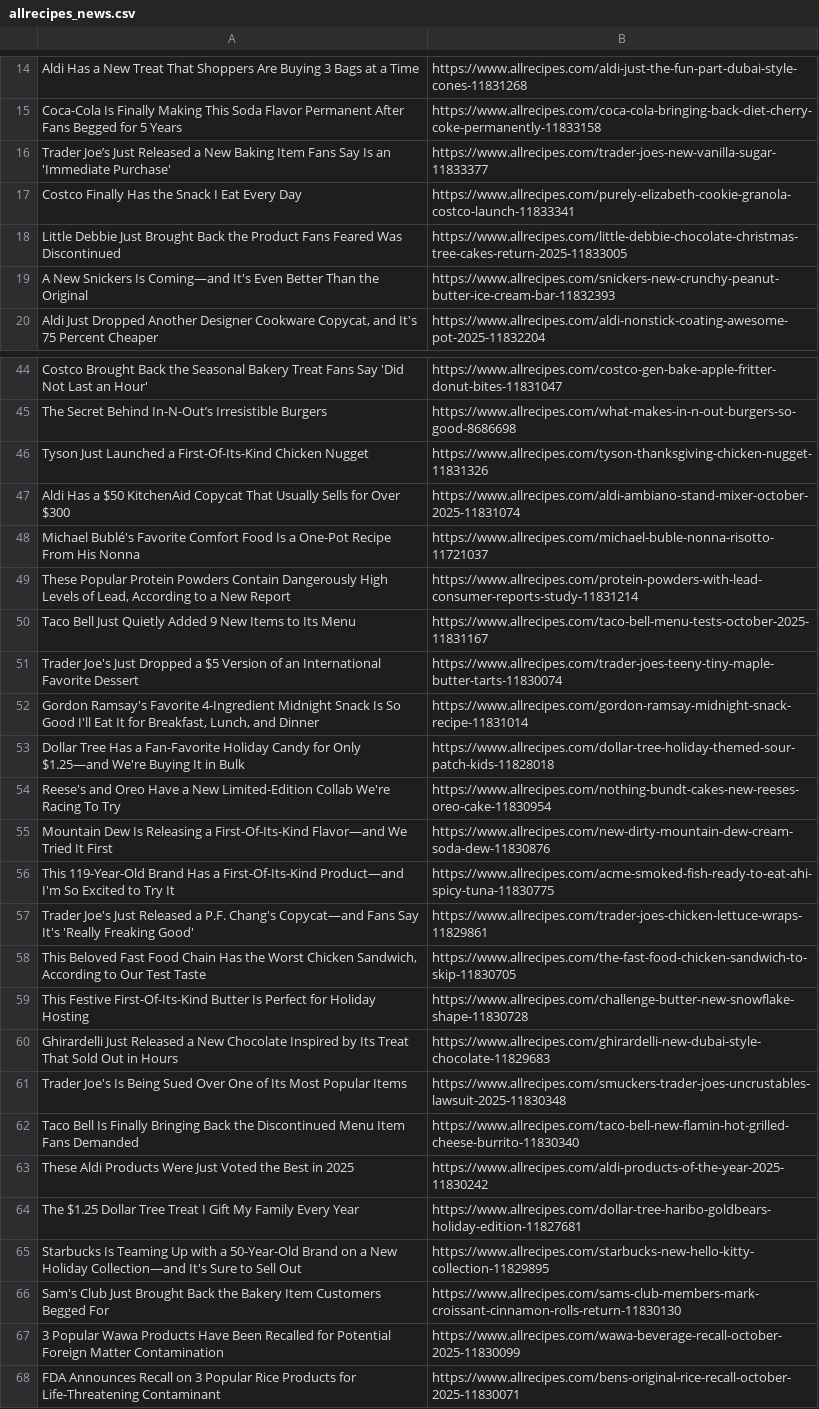
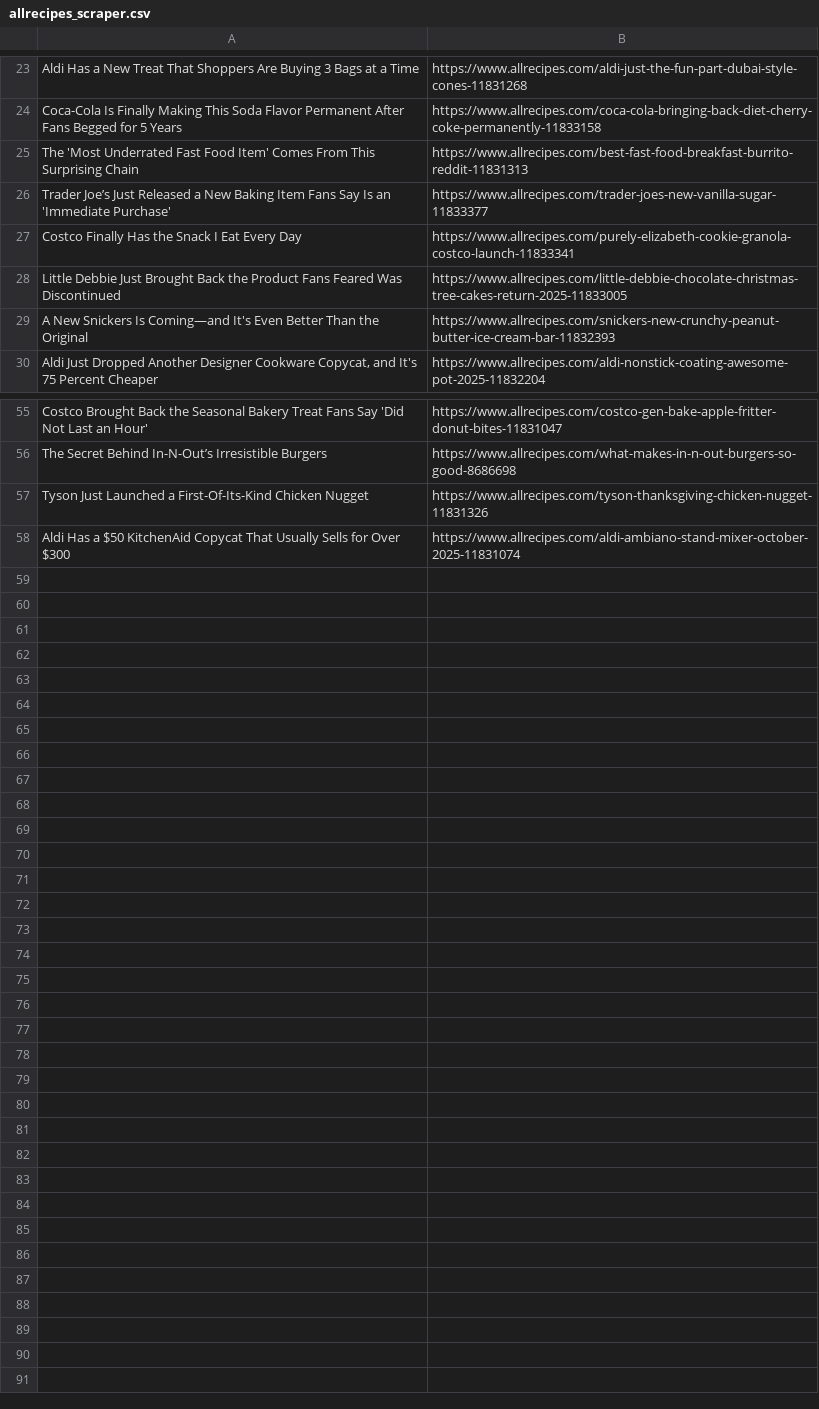
Before and after one commit to amolsr/web-scrapping, a CSV file: output/allrecipes_scraper.csv (was output/allrecipes_news.csv), drawn as a sheet; only a part is shown, gaps mark what is left out; the diff covers the shown part only.

Commit message:
Update CSV filename in allrecipes scraper

```diff
--- a/output/allrecipes_news.csv
+++ b/output/allrecipes_scraper.csv
@@ -15,2 +24,3 @@ Aldi Has a New Treat That Shoppers Are Buying 3 Bags at a Time,https://www.allre
 Coca-Cola Is Finally Making This Soda Flavor Permanent After Fans Begged for 5 Years,https://www.allrecipes.com/coca-cola-bringing-back-diet-cherry-coke-permanently-11833158
+The 'Most Underrated Fast Food Item' Comes From This Surprising Chain,https://www.allrecipes.com/best-fast-food-breakfast-burrito-reddit-11831313
 Trader Joe’s Just Released a New Baking Item Fans Say Is an 'Immediate Purchase',https://www.allrecipes.com/trader-joes-new-vanilla-sugar-11833377
@@ -47,22 +58 @@ Tyson Just Launched a First-Of-Its-Kind Chicken Nugget,https://www.allrecipes.co
 Aldi Has a $50 KitchenAid Copycat That Usually Sells for Over $300,https://www.allrecipes.com/aldi-ambiano-stand-mixer-october-2025-11831074
-Michael Bublé's Favorite Comfort Food Is a One-Pot Recipe From His Nonna,https://www.allrecipes.com/michael-buble-nonna-risotto-11721037
-"These Popular Protein Powders Contain Dangerously High Levels of Lead, According to a New Report",https://www.allrecipes.com/protein-powders-with-lead-consumer-reports-study-11831214
-Taco Bell Just Quietly Added 9 New Items to Its Menu,https://www.allrecipes.com/taco-bell-menu-tests-october-2025-11831167
-Trader Joe's Just Dropped a $5 Version of an International Favorite Dessert,https://www.allrecipes.com/trader-joes-teeny-tiny-maple-butter-tarts-11830074
-"Gordon Ramsay's Favorite 4-Ingredient Midnight Snack Is So Good I'll Eat It for Breakfast, Lunch, and Dinner",https://www.allrecipes.com/gordon-ramsay-midnight-snack-recipe-11831014
-Dollar Tree Has a Fan-Favorite Holiday Candy for Only $1.25—and We're Buying It in Bulk,https://www.allrecipes.com/dollar-tree-holiday-themed-sour-patch-kids-11828018
-Reese's and Oreo Have a New Limited-Edition Collab We're Racing To Try,https://www.allrecipes.com/nothing-bundt-cakes-new-reeses-oreo-cake-11830954
-Mountain Dew Is Releasing a First-Of-Its-Kind Flavor—and We Tried It First,https://www.allrecipes.com/new-dirty-mountain-dew-cream-soda-dew-11830876
-This 119-Year-Old Brand Has a First-Of-Its-Kind Product—and I'm So Excited to Try It,https://www.allrecipes.com/acme-smoked-fish-ready-to-eat-ahi-spicy-tuna-11830775
-Trader Joe's Just Released a P.F. Chang's Copycat—and Fans Say It's 'Really Freaking Good',https://www.allrecipes.com/trader-joes-chicken-lettuce-wraps-11829861
-"This Beloved Fast Food Chain Has the Worst Chicken Sandwich, According to Our Test Taste",https://www.allrecipes.com/the-fast-food-chicken-sandwich-to-skip-11830705
-This Festive First-Of-Its-Kind Butter Is Perfect for Holiday Hosting,https://www.allrecipes.com/challenge-butter-new-snowflake-shape-11830728
-Ghirardelli Just Released a New Chocolate Inspired by Its Treat That Sold Out in Hours,https://www.allrecipes.com/ghirardelli-new-dubai-style-chocolate-11829683
-Trader Joe's Is Being Sued Over One of Its Most Popular Items,https://www.allrecipes.com/smuckers-trader-joes-uncrustables-lawsuit-2025-11830348
-Taco Bell Is Finally Bringing Back the Discontinued Menu Item Fans Demanded,https://www.allrecipes.com/taco-bell-new-flamin-hot-grilled-cheese-burrito-11830340
-These Aldi Products Were Just Voted the Best in 2025,https://www.allrecipes.com/aldi-products-of-the-year-2025-11830242
-The $1.25 Dollar Tree Treat I Gift My Family Every Year,https://www.allrecipes.com/dollar-tree-haribo-goldbears-holiday-edition-11827681
-Starbucks Is Teaming Up with a 50-Year-Old Brand on a New Holiday Collection—and It's Sure to Sell Out,https://www.allrecipes.com/starbucks-new-hello-kitty-collection-11829895
-Sam's Club Just Brought Back the Bakery Item Customers Begged For,https://www.allrecipes.com/sams-club-members-mark-croissant-cinnamon-rolls-return-11830130
-3 Popular Wawa Products Have Been Recalled for Potential Foreign Matter Contamination,https://www.allrecipes.com/wawa-beverage-recall-october-2025-11830099
-FDA Announces Recall on 3 Popular Rice Products for Life-Threatening Contaminant,https://www.allrecipes.com/bens-original-rice-recall-october-2025-11830071
```
Also changed, not shown: 10 added rows elsewhere in this file, 1 other file.
